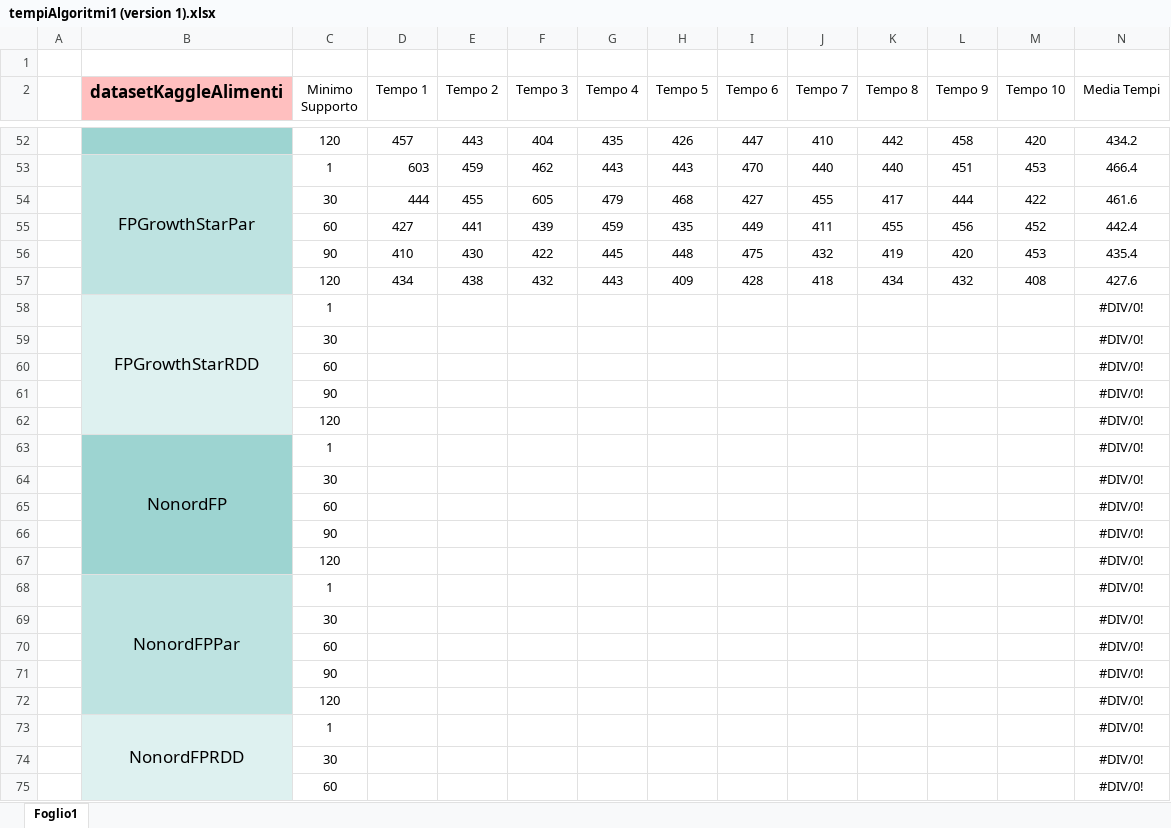
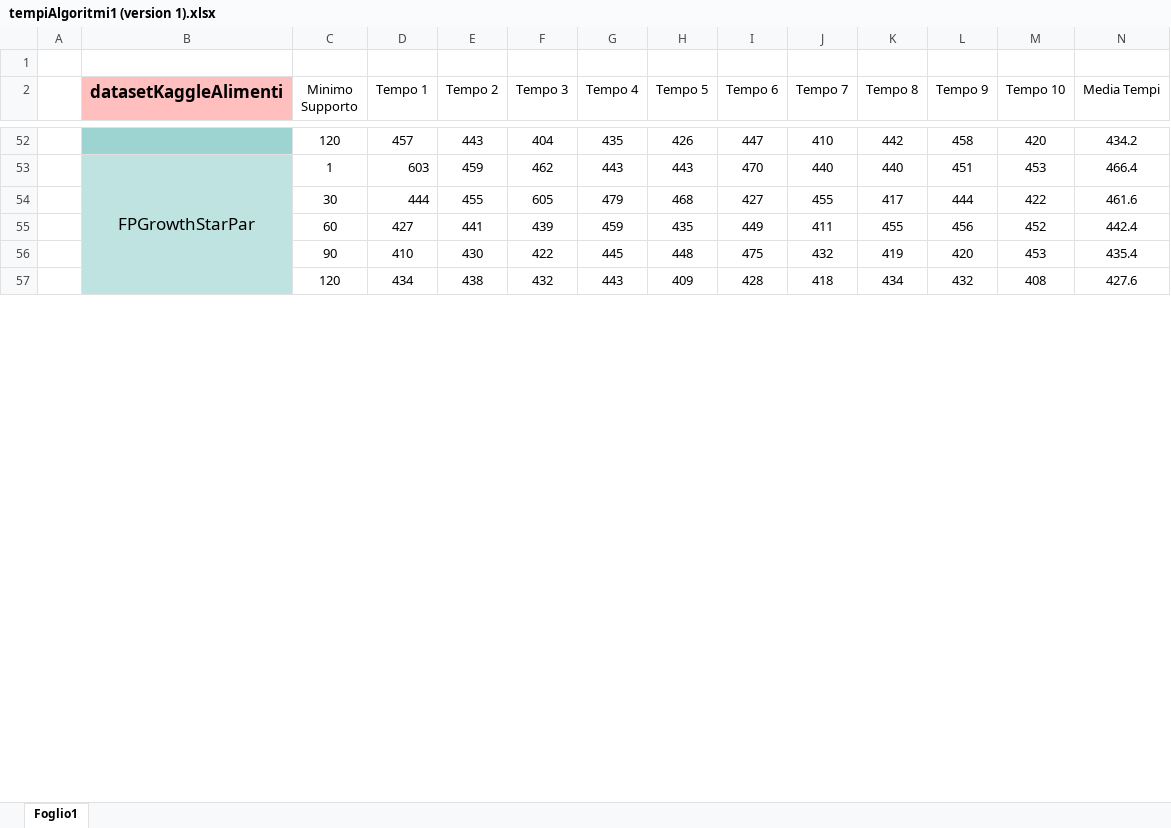
Before and after one commit to LucaAs98/SCP_DataMiningProject_FP-Growth, an Excel workbook: src/main/resources/results/tempiAlgoritmi1 (version 1).xlsx, sheet Foglio1, drawn as a sheet; only a part is shown, gaps mark what is left out; values as stored, in another font and other column widths than the file's, no borders; table styles not drawn; removed rows and columns are numbered as before the commit, all else as after; rows hold the shown columns only; the diff covers the shown part only; the diff names each change by its address in the sheet, - before the commit and + after, or states it on an @@ line.

```diff
--- a/src/main/resources/results/tempiAlgoritmi1 (version 1).xlsx (sheet Foglio1)
+++ b/src/main/resources/results/tempiAlgoritmi1 (version 1).xlsx (sheet Foglio1)
-row 58:  | FPGrowthStarRDD | 1 |  |  |  |  |  |  |  |  |  |  | #DIV/0!
-row 59:  |  | 30 |  |  |  |  |  |  |  |  |  |  | #DIV/0!
-row 60:  |  | 60 |  |  |  |  |  |  |  |  |  |  | #DIV/0!
-row 61:  |  | 90 |  |  |  |  |  |  |  |  |  |  | #DIV/0!
-row 62:  |  | 120 |  |  |  |  |  |  |  |  |  |  | #DIV/0!
-row 63:  | NonordFP | 1 |  |  |  |  |  |  |  |  |  |  | #DIV/0!
-row 64:  |  | 30 |  |  |  |  |  |  |  |  |  |  | #DIV/0!
-row 65:  |  | 60 |  |  |  |  |  |  |  |  |  |  | #DIV/0!
-row 66:  |  | 90 |  |  |  |  |  |  |  |  |  |  | #DIV/0!
-row 67:  |  | 120 |  |  |  |  |  |  |  |  |  |  | #DIV/0!
-row 68:  | NonordFPPar | 1 |  |  |  |  |  |  |  |  |  |  | #DIV/0!
-row 69:  |  | 30 |  |  |  |  |  |  |  |  |  |  | #DIV/0!
-row 70:  |  | 60 |  |  |  |  |  |  |  |  |  |  | #DIV/0!
-row 71:  |  | 90 |  |  |  |  |  |  |  |  |  |  | #DIV/0!
-row 72:  |  | 120 |  |  |  |  |  |  |  |  |  |  | #DIV/0!
-row 73:  | NonordFPRDD | 1 |  |  |  |  |  |  |  |  |  |  | #DIV/0!
-row 74:  |  | 30 |  |  |  |  |  |  |  |  |  |  | #DIV/0!
-row 75:  |  | 60 |  |  |  |  |  |  |  |  |  |  | #DIV/0!
```
Also changed, not shown: other rows of this sheet.
